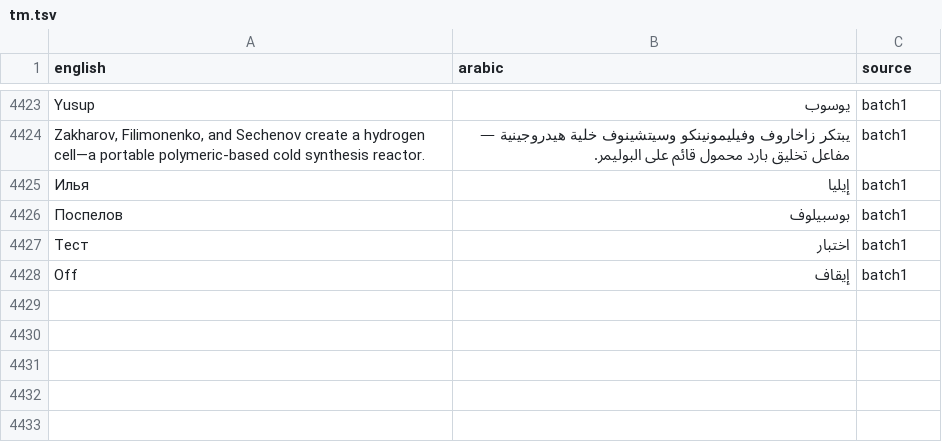
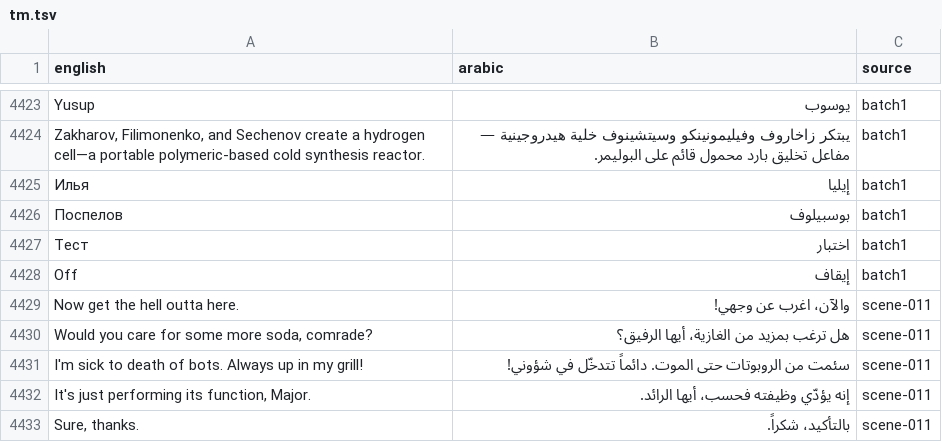
Before and after one commit to TDVVG-3/AtomicHeart-AR, a TSV file: localization/working/tm.tsv, drawn as a sheet; only a part is shown, gaps mark what is left out; the diff names each change by its address in the sheet, - before the commit and + after, or states it on an @@ line.

Commit message:
Cycle 011: Chelomey canal boat scene (D_0072_Sipuha_BringSoda) translated (5 lines) + speaker labels completed game-wide (Computer->, Char-les->, P-3 stays Latin); master 7387 of 27618 (26.75%), validator 0 errors, glyph gate PASS, reference + 40-row sample regenerated; carrier p6 built (3,775,256 B) and INSTALLED with before/after snapshot proof; DEC-028, KI-027, STATUS/KNOWN_ISSUES/DECISIONS + history updated

```diff
--- a/localization/working/tm.tsv
+++ b/localization/working/tm.tsv
+row 4429: Now get the hell outta here. | والآن، اغرب عن وجهي! | scene-011
+row 4430: Would you care for some more soda, comrade? | هل ترغب بمزيد من الغازية، أيها الرفيق؟ | scene-011
+row 4431: I'm sick to death of bots. Always up in my grill! | سئمت من الروبوتات حتى الموت. دائماً تتدخّل في شؤوني! | scene-011
+row 4432: It's just performing its function, Major. | إنه يؤدّي وظيفته فحسب، أيها الرائد. | scene-011
+row 4433: Sure, thanks. | بالتأكيد، شكراً. | scene-011
```
Also changed, not shown: glossary/glossary.tsv, 19 other files.
